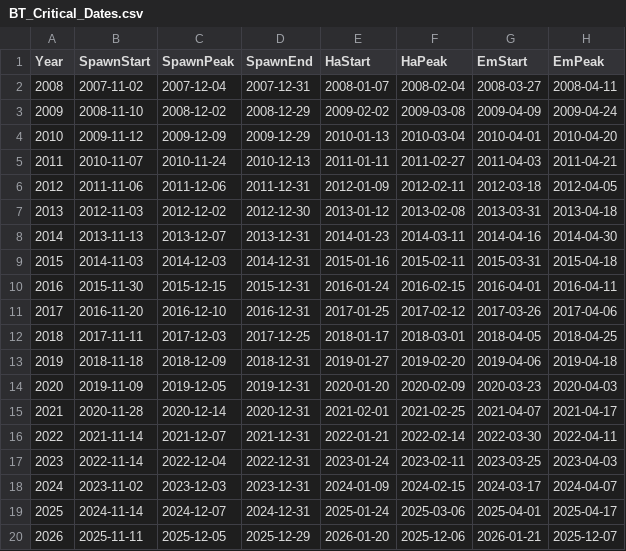
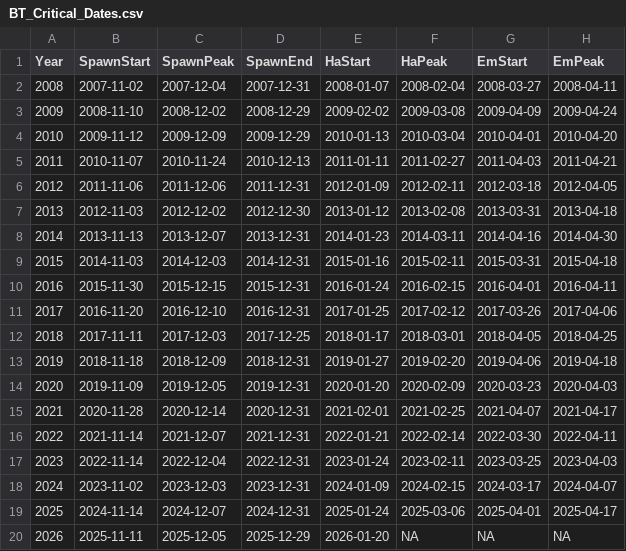
Before and after one commit to mayhumst/jackson-trout-model, a CSV file: data/BT_Critical_Dates.csv, drawn as a sheet.

```diff
--- a/data/BT_Critical_Dates.csv
+++ b/data/BT_Critical_Dates.csv
@@ -19,2 +19,2 @@
 2025,2024-11-14,2024-12-07,2024-12-31,2025-01-24,2025-03-06,2025-04-01,2025-04-17
-2026,2025-11-11,2025-12-05,2025-12-29,2026-01-20,2025-12-06,2026-01-21,2025-12-07
+2026,2025-11-11,2025-12-05,2025-12-29,2026-01-20,NA,NA,NA
```
Also changed, not shown: data/2025-2026_Temp_Discharge.csv, 3 other files.
